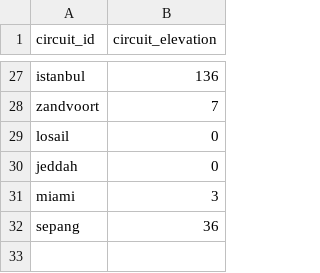
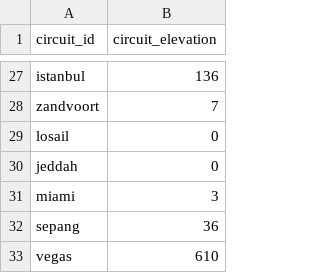
Before and after one commit to MauriceChiu7/573-f1, a CSV file: more_db/circuit_elevation.csv, drawn as a sheet; only a part is shown, gaps mark what is left out.

```diff
--- a/more_db/circuit_elevation.csv
+++ b/more_db/circuit_elevation.csv
@@ -32 +32,2 @@ miami,3
 sepang,36
+vegas,610
```
Also changed, not shown: data/autosport.csv, more_db/circuit_info.csv, 3 other files.
